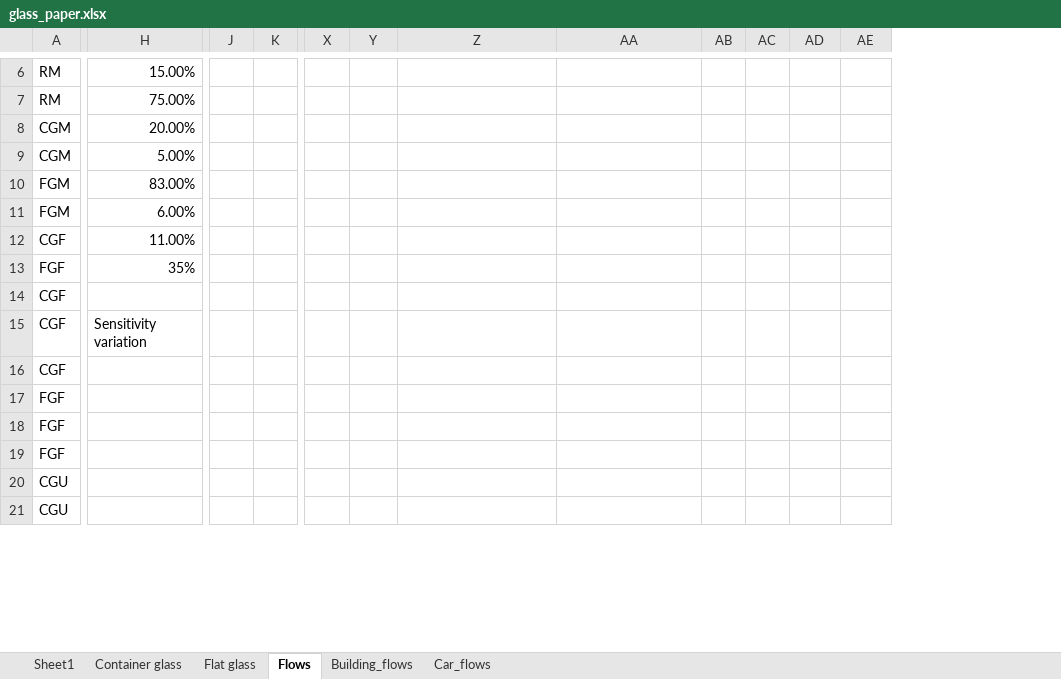
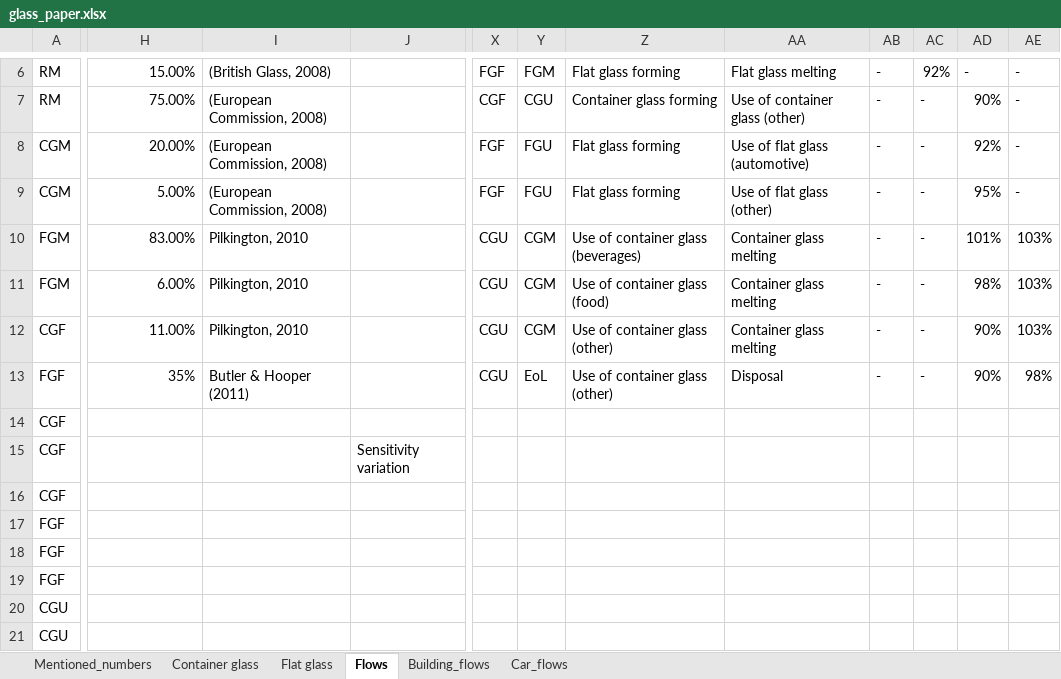
Before and after one commit to jmca3/glass-paper, an Excel workbook: data/glass_paper.xlsx, sheet Flows, drawn as a sheet; only a part is shown, gaps mark what is left out; values as stored, in another font and other column widths than the file's, no borders; conditional formats not drawn; removed rows and columns are numbered as before the commit, all else as after; the diff covers the shown part only; the diff names each change by its address in the sheet, - before the commit and + after, or states it on an @@ line.

Commit message:
Added some numbers to glass_paper.xlsx and edited the dynamic stock model graphs

```diff
--- a/data/glass_paper.xlsx (sheet Flows)
+++ b/data/glass_paper.xlsx (sheet Flows)
-sheet tab: Sheet1
+sheet tab: Mentioned_numbers
+column I, rows 6-13: (British Glass, 2008) | (European Commission, 2008) | (European Commission, 2008) | (European Commission, 2008) | Pilkington, 2010 | Pilkington, 2010 | Pilkington, 2010 | Butler & Hooper (2011)
+column J, row 15: Sensitivity variation
-column J, empty
-column K, empty
-X6: (empty)
+X6: FGF
-Y6: (empty)
+Y6: FGM
-Z6: (empty)
+Z6: Flat glass forming
-AA6: (empty)
+AA6: Flat glass melting
-AB6:AB13: (empty)
+AB6:AB13: -
-AC6: (empty)
+AC6: 92%
-AD6: (empty)
+AD6: -
-AE6:AE9: (empty)
+AE6:AE9: -
-X7: (empty)
+X7: CGF
-Y7: (empty)
+Y7: CGU
-Z7: (empty)
+Z7: Container glass forming
-AA7: (empty)
+AA7: Use of container glass (other)
-AC7:AC13: (empty)
+AC7:AC13: -
-AD7: (empty)
+AD7: 90%
-X8:X9: (empty)
+X8:X9: FGF
-Y8:Y9: (empty)
+Y8:Y9: FGU
-Z8:Z9: (empty)
+Z8:Z9: Flat glass forming
-AA8: (empty)
+AA8: Use of flat glass (automotive)
-AD8: (empty)
+AD8: 92%
-AA9: (empty)
+AA9: Use of flat glass (other)
-AD9: (empty)
+AD9: 95%
-X10:X13: (empty)
+X10:X13: CGU
-Y10:Y12: (empty)
+Y10:Y12: CGM
-Z10: (empty)
+Z10: Use of container glass (beverages)
-AA10:AA12: (empty)
+AA10:AA12: Container glass melting
-AD10: (empty)
+AD10: 101%
-AE10:AE12: (empty)
+AE10:AE12: 103%
-Z11: (empty)
+Z11: Use of container glass (food)
-AD11: (empty)
+AD11: 98%
-Z12:Z13: (empty)
+Z12:Z13: Use of container glass (other)
-AD12:AD13: (empty)
+AD12:AD13: 90%
-Y13: (empty)
+Y13: EoL
-AA13: (empty)
+AA13: Disposal
-AE13: (empty)
+AE13: 98%
-H15: Sensitivity variation
+H15: (empty)
```
Also changed, not shown: 14 removed rows and 41 edited cells elsewhere in this sheet, sheet Mentioned_numbers, sheet Building_flows, sheet Container glass, formulas that keep their value, 9 other files.
